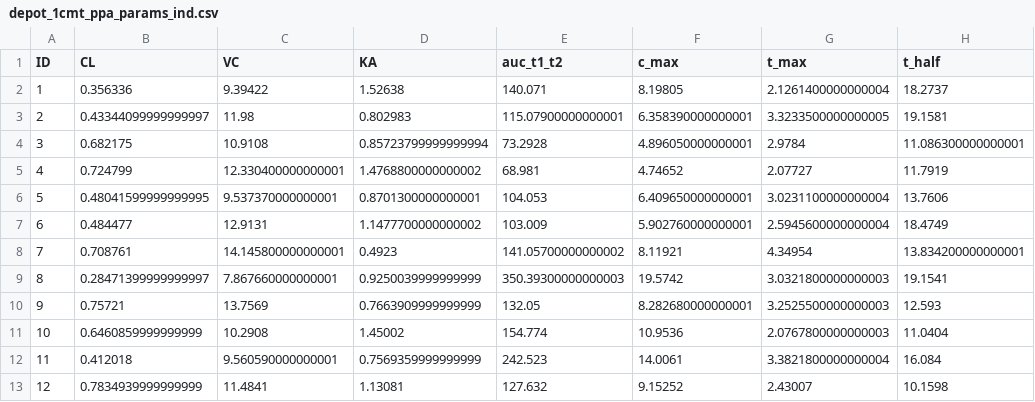
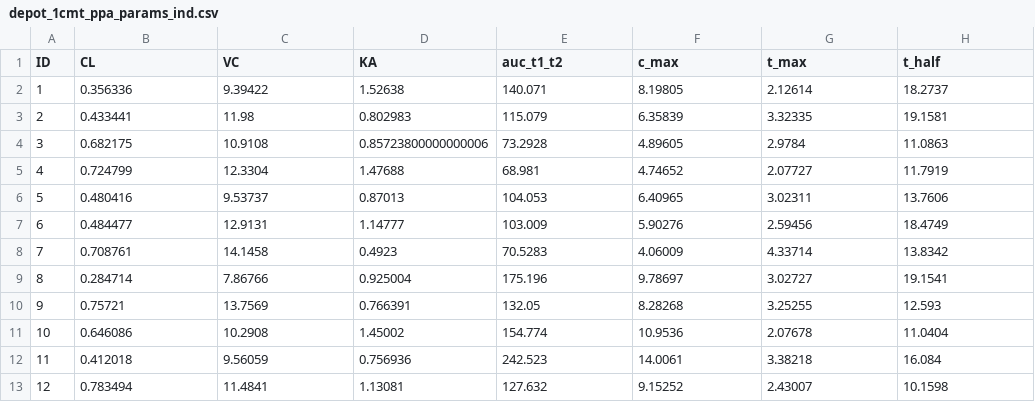
Before and after one commit to cbdavis33/stanpmx-library, a CSV file: depot_1cmt_linear/Data/depot_1cmt_ppa_params_ind.csv, drawn as a sheet; only a part is shown; the diff covers the shown part only.

```diff
--- a/depot_1cmt_linear/Data/depot_1cmt_ppa_params_ind.csv
+++ b/depot_1cmt_linear/Data/depot_1cmt_ppa_params_ind.csv
@@ -1,13 +1,13 @@
 ID,CL,VC,KA,auc_t1_t2,c_max,t_max,t_half
-1,0.356336,9.39422,1.52638,140.071,8.19805,2.1261400000000004,18.2737
-2,0.43344099999999997,11.98,0.802983,115.07900000000001,6.358390000000001,3.3233500000000005,19.1581
-3,0.682175,10.9108,0.85723799999999994,73.2928,4.896050000000001,2.9784,11.086300000000001
-4,0.724799,12.330400000000001,1.4768800000000002,68.981,4.74652,2.07727,11.7919
-5,0.48041599999999995,9.537370000000001,0.8701300000000001,104.053,6.409650000000001,3.0231100000000004,13.7606
-6,0.484477,12.9131,1.1477700000000002,103.009,5.902760000000001,2.5945600000000004,18.4749
-7,0.708761,14.145800000000001,0.4923,141.05700000000002,8.11921,4.34954,13.834200000000001
-8,0.28471399999999997,7.867660000000001,0.9250039999999999,350.39300000000003,19.5742,3.0321800000000003,19.1541
-9,0.75721,13.7569,0.7663909999999999,132.05,8.282680000000001,3.2525500000000003,12.593
-10,0.6460859999999999,10.2908,1.45002,154.774,10.9536,2.0767800000000003,11.0404
-11,0.412018,9.560590000000001,0.7569359999999999,242.523,14.0061,3.3821800000000004,16.084
-12,0.7834939999999999,11.4841,1.13081,127.632,9.15252,2.43007,10.1598
+1,0.356336,9.39422,1.52638,140.071,8.19805,2.12614,18.2737
+2,0.433441,11.98,0.802983,115.079,6.35839,3.32335,19.1581
+3,0.682175,10.9108,0.85723800000000006,73.2928,4.89605,2.9784,11.0863
+4,0.724799,12.3304,1.47688,68.981,4.74652,2.07727,11.7919
+5,0.480416,9.53737,0.87013,104.053,6.40965,3.02311,13.7606
+6,0.484477,12.9131,1.14777,103.009,5.90276,2.59456,18.4749
+7,0.708761,14.1458,0.4923,70.5283,4.06009,4.33714,13.8342
+8,0.284714,7.86766,0.925004,175.196,9.78697,3.02727,19.1541
+9,0.75721,13.7569,0.766391,132.05,8.28268,3.25255,12.593
+10,0.646086,10.2908,1.45002,154.774,10.9536,2.07678,11.0404
+11,0.412018,9.56059,0.756936,242.523,14.0061,3.38218,16.084
+12,0.783494,11.4841,1.13081,127.632,9.15252,2.43007,10.1598
```
Also changed, not shown: 6 added rows and 18 edited cells elsewhere in this file, depot_1cmt_linear/Data/depot_1cmt_prop.csv, depot_1cmt_linear/Data/depot_1cmt_prop_params_ind.csv, 50 other files.
